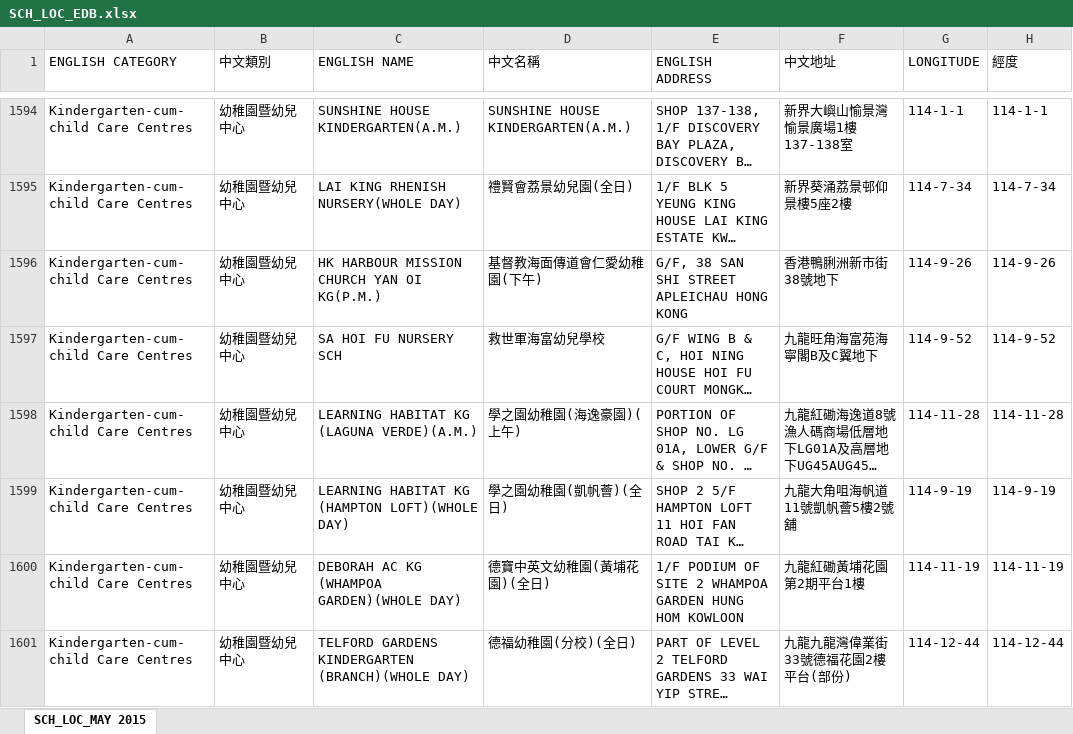
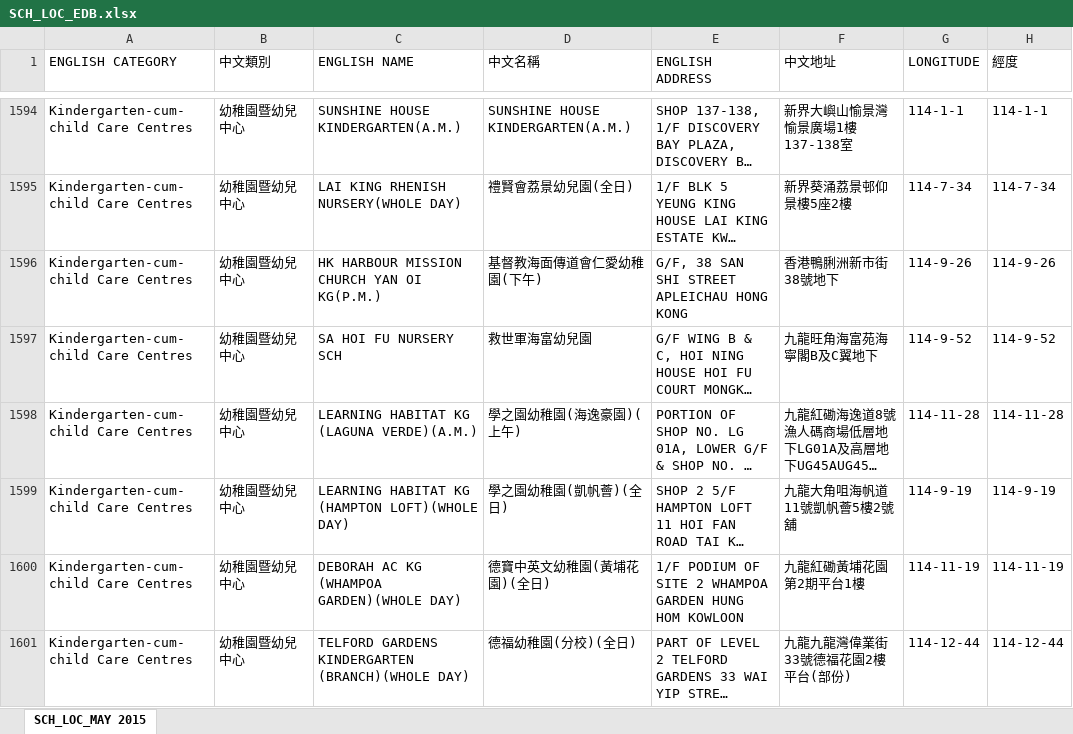
Before and after one commit to blazemonkey/HongKongSchools, an Excel workbook: HongKongSchools.DataParser/Data/SCH_LOC_EDB.xlsx, sheet SCH_LOC_MAY 2015, drawn as a sheet; only a part is shown, gaps mark what is left out; long unchanged cells end in …; values as stored, in another font and other column widths than the file's, no borders; the diff covers the shown part only; the diff names each change by its address in the sheet, - before the commit and + after, or states it on an @@ line.

Commit message:
Revert "Fix error in Data Parser"
This reverts commit 326d963f278dfbff3e2ded87e24f4bd418641003.

```diff
--- a/HongKongSchools.DataParser/Data/SCH_LOC_EDB.xlsx (sheet SCH_LOC_MAY 2015)
+++ b/HongKongSchools.DataParser/Data/SCH_LOC_EDB.xlsx (sheet SCH_LOC_MAY 2015)
-D1597 (中文名稱): 救世軍海富幼兒學校
+D1597 (中文名稱): 救世軍海富幼兒園
```
Also changed, not shown: 17 edited cells elsewhere in this sheet, 1 other file.
